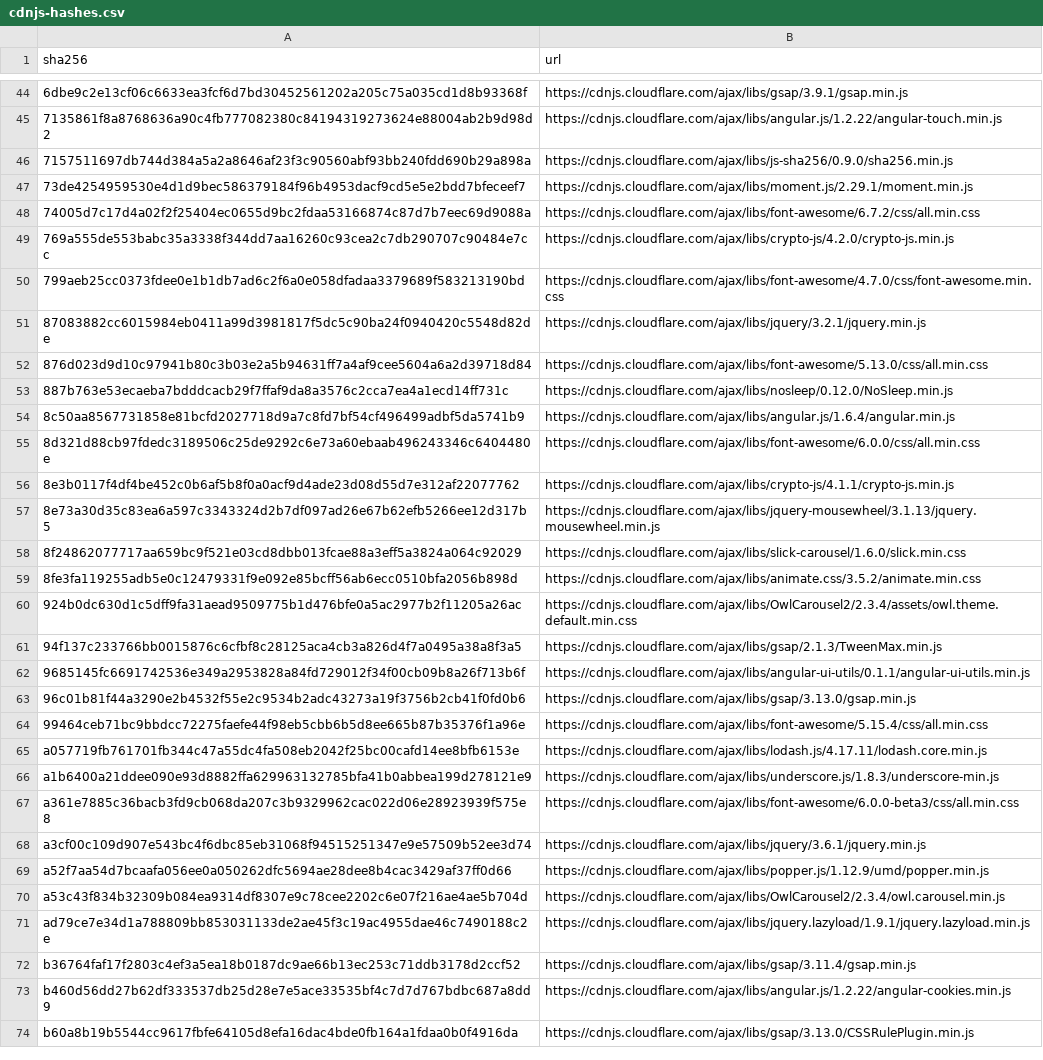
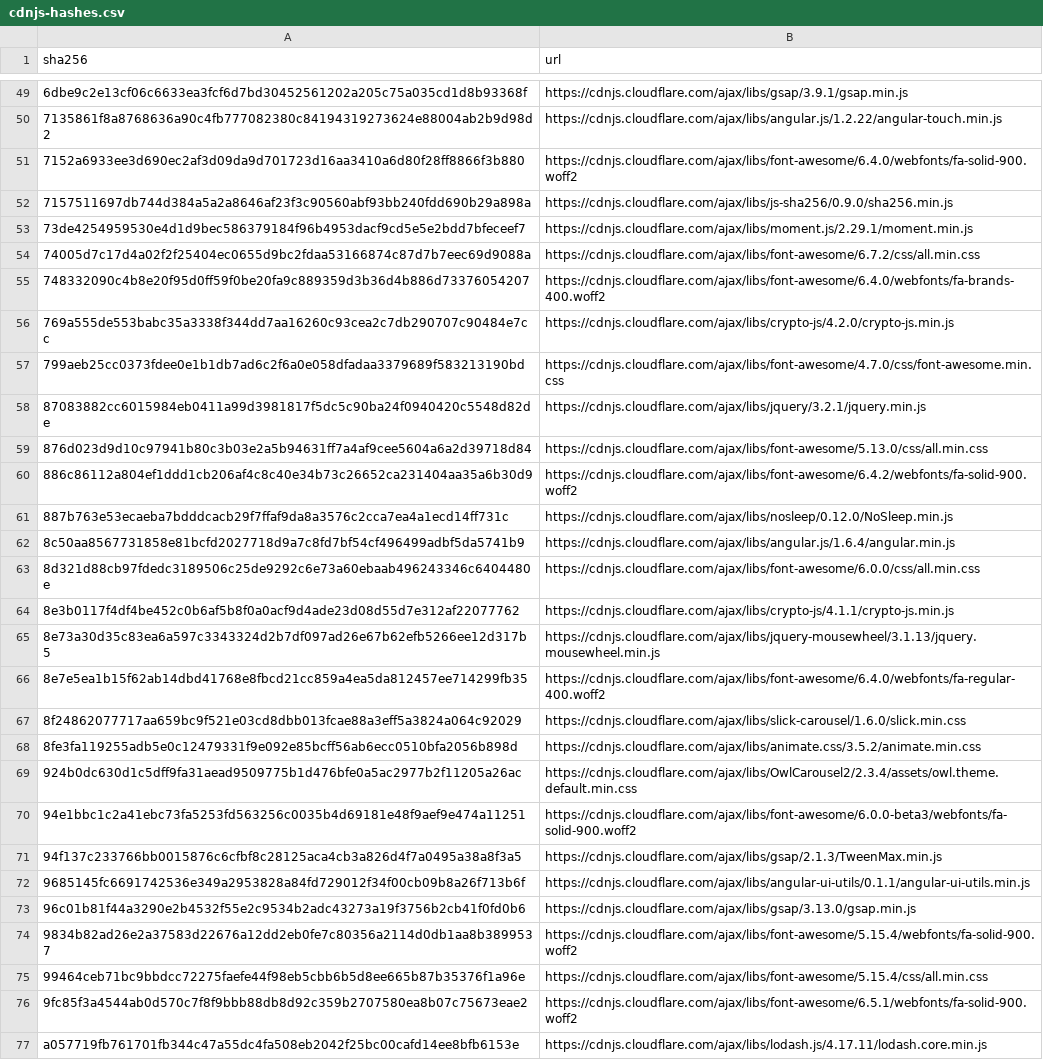
Before and after one commit to tomayac/hosted-libraries-sha256-hasher, a CSV file: data/cdnjs-hashes.csv, drawn as a sheet; only a part is shown, gaps mark what is left out; the shorter side is filled out with more unchanged rows; the diff covers the shown part only; the diff names each change by its address in the sheet, - before the commit and + after, or states it on an @@ line.

Commit message:
data: refresh all CDN hashes (2026-06-14)
5616 rows, 3792 unique hashes across Google Hosted Libraries,
Microsoft Ajax CDN, cdnjs, jsDelivr, npm-popular, Chromium pervasive,
YouTube player, and Google Maps.

```diff
--- a/data/cdnjs-hashes.csv
+++ b/data/cdnjs-hashes.csv
+row 51: 7152a6933ee3d690ec2af3d09da9d701723d16aa3410a6d80f28ff8866f3b880 | https://cdnjs.cloudflare.com/ajax/libs/font-awesome/6.4.0/webfonts/fa-solid-900.woff2
+row 55: 748332090c4b8e20f95d0ff59f0be20fa9c889359d3b36d4b886d73376054207 | https://cdnjs.cloudflare.com/ajax/libs/font-awesome/6.4.0/webfonts/fa-brands-400.woff2
+row 60: 886c86112a804ef1ddd1cb206af4c8c40e34b73c26652ca231404aa35a6b30d9 | https://cdnjs.cloudflare.com/ajax/libs/font-awesome/6.4.2/webfonts/fa-solid-900.woff2
+row 66: 8e7e5ea1b15f62ab14dbd41768e8fbcd21cc859a4ea5da812457ee714299fb35 | https://cdnjs.cloudflare.com/ajax/libs/font-awesome/6.4.0/webfonts/fa-regular-400.woff2
+row 70: 94e1bbc1c2a41ebc73fa5253fd563256c0035b4d69181e48f9aef9e474a11251 | https://cdnjs.cloudflare.com/ajax/libs/font-awesome/6.0.0-beta3/webfonts/fa-solid-900.woff2
+row 74: 9834b82ad26e2a37583d22676a12dd2eb0fe7c80356a2114d0db1aa8b3899537 | https://cdnjs.cloudflare.com/ajax/libs/font-awesome/5.15.4/webfonts/fa-solid-900.woff2
+row 76: 9fc85f3a4544ab0d570c7f8f9bbb88db8d92c359b2707580ea8b07c75673eae2 | https://cdnjs.cloudflare.com/ajax/libs/font-awesome/6.5.1/webfonts/fa-solid-900.woff2
```
Also changed, not shown: 11 added rows elsewhere in this file, data/chromium-pervasive-hashes.csv, 5 other files.
